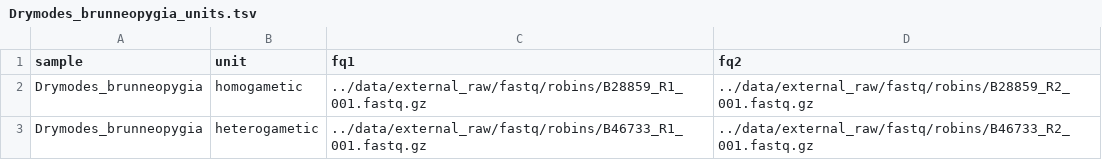
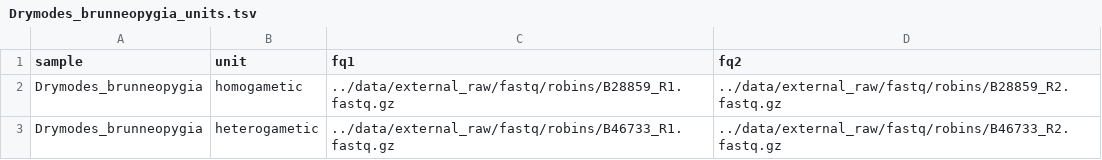
Before and after one commit to hsigeman/findZX, a TSV file: config/Robins/Drymodes_brunneopygia_units.tsv, drawn as a sheet.

```diff
--- a/config/Robins/Drymodes_brunneopygia_units.tsv
+++ b/config/Robins/Drymodes_brunneopygia_units.tsv
@@ -1,3 +1,3 @@
 sample	unit	fq1	fq2
-Drymodes_brunneopygia	homogametic	../data/external_raw/fastq/robins/B28859_R1_001.fastq.gz	../data/external_raw/fastq/robins/B28859_R2_001.fastq.gz
-Drymodes_brunneopygia	heterogametic	../data/external_raw/fastq/robins/B46733_R1_001.fastq.gz	../data/external_raw/fastq/robins/B46733_R2_001.fastq.gz
+Drymodes_brunneopygia	homogametic	../data/external_raw/fastq/robins/B28859_R1.fastq.gz	../data/external_raw/fastq/robins/B28859_R2.fastq.gz
+Drymodes_brunneopygia	heterogametic	../data/external_raw/fastq/robins/B46733_R1.fastq.gz	../data/external_raw/fastq/robins/B46733_R2.fastq.gz
```
Also changed, not shown: config/Robins/Microeca_fascinans_units.tsv, 9 other files.
